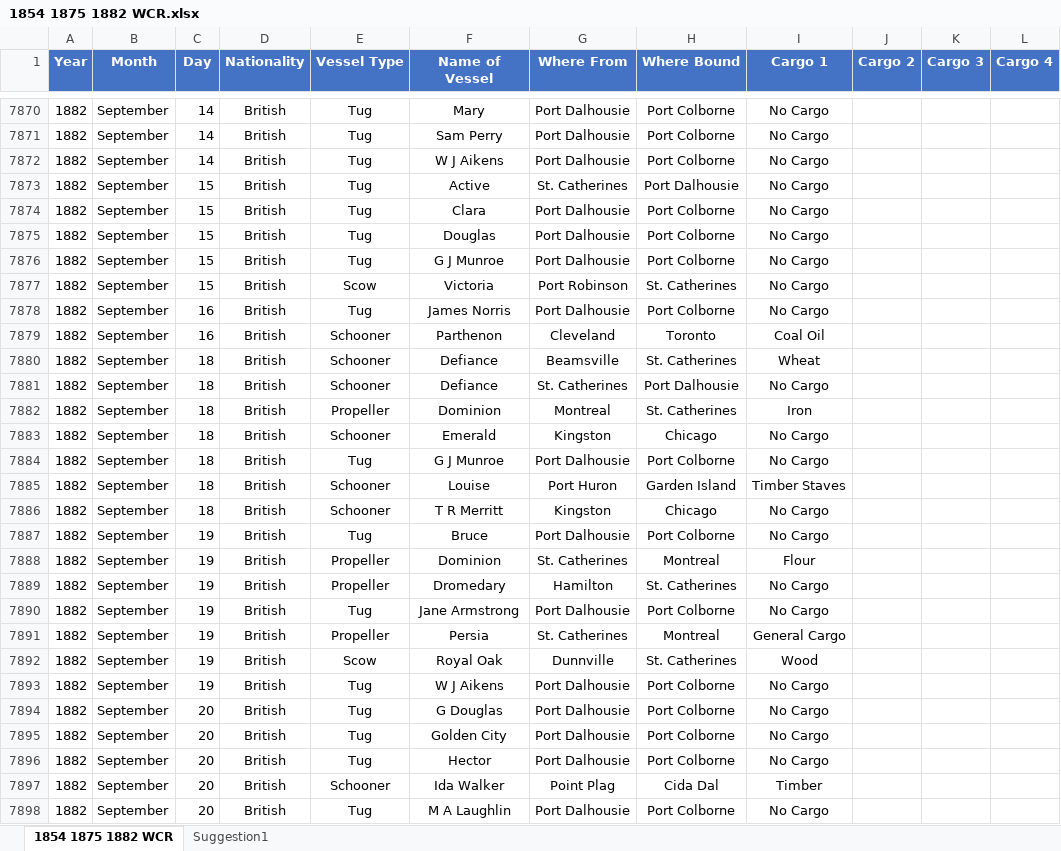
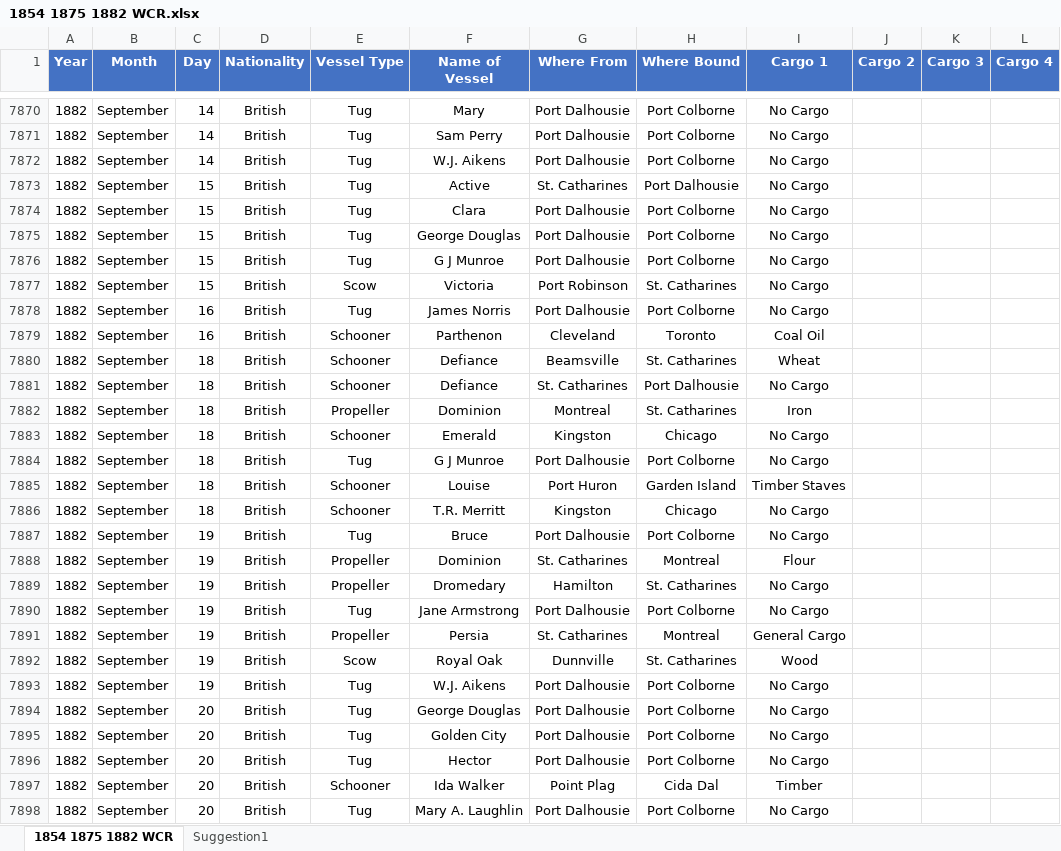
Before and after one commit to fjohnson/glanimation, an Excel workbook: 1854 1875 1882 WCR.xlsx, sheet 1854 1875 1882 WCR, drawn as a sheet; only a part is shown, gaps mark what is left out; values as stored, in another font and other column widths than the file's, no borders; conditional formats and table styles not drawn; the diff covers the shown part only; the diff names each change by its address in the sheet, - before the commit and + after, or states it on an @@ line.

Commit message:
Update of data

```diff
--- a/1854 1875 1882 WCR.xlsx (sheet 1854 1875 1882 WCR)
+++ b/1854 1875 1882 WCR.xlsx (sheet 1854 1875 1882 WCR)
-F7872 (Name of Vessel): W J Aikens
+F7872 (Name of Vessel): W.J. Aikens
-G7873 (Where From): St. Catherines
+G7873 (Where From): St. Catharines
-F7875 (Name of Vessel): Douglas
+F7875 (Name of Vessel): George Douglas
-H7877 (Where Bound): St. Catherines
+H7877 (Where Bound): St. Catharines
-H7880 (Where Bound): St. Catherines
+H7880 (Where Bound): St. Catharines
-G7881 (Where From): St. Catherines
+G7881 (Where From): St. Catharines
-H7882 (Where Bound): St. Catherines
+H7882 (Where Bound): St. Catharines
-F7886 (Name of Vessel): T R Merritt
+F7886 (Name of Vessel): T.R. Merritt
-G7888 (Where From): St. Catherines
+G7888 (Where From): St. Catharines
-H7889 (Where Bound): St. Catherines
+H7889 (Where Bound): St. Catharines
-G7891 (Where From): St. Catherines
+G7891 (Where From): St. Catharines
-H7892 (Where Bound): St. Catherines
+H7892 (Where Bound): St. Catharines
-F7893 (Name of Vessel): W J Aikens
+F7893 (Name of Vessel): W.J. Aikens
-F7894 (Name of Vessel): G Douglas
+F7894 (Name of Vessel): George Douglas
-F7898 (Name of Vessel): M A Laughlin
+F7898 (Name of Vessel): Mary A. Laughlin
```
Also changed, not shown: 1260 edited cells and cell formats elsewhere in this sheet, 4 other files.
